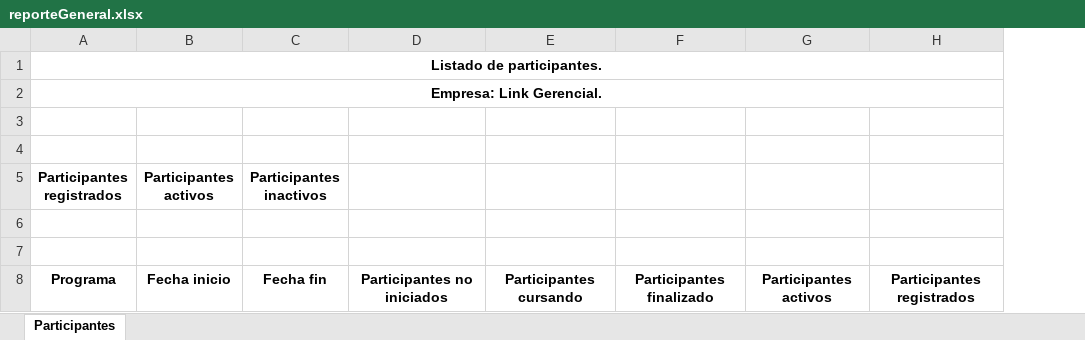
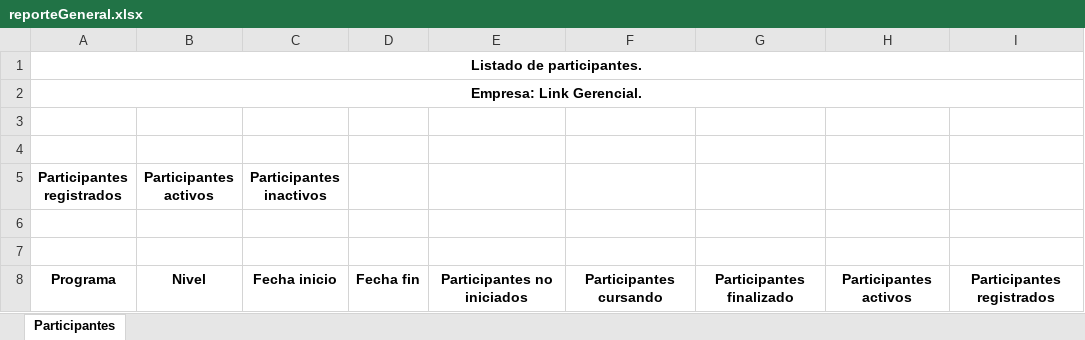
Before and after one commit to ansi1909/formacion_upgrade, an Excel workbook: docs/formatos/reporteGeneral.xlsx, sheet Participantes, drawn as a sheet; values as stored, in another font and other column widths than the file's, no borders; the diff names each change by its address in the sheet, - before the commit and + after, or states it on an @@ line.

Commit message:
ajuste en el reporte general del dashboard

```diff
--- a/docs/formatos/reporteGeneral.xlsx (sheet Participantes)
+++ b/docs/formatos/reporteGeneral.xlsx (sheet Participantes)
+column D, row 8: Fecha fin
-B8 (Participantes activos): Fecha inicio
+B8 (Participantes activos): Nivel
-C8 (Participantes inactivos): Fecha fin
+C8 (Participantes inactivos): Fecha inicio
```
Also changed, not shown: 3 other files.
